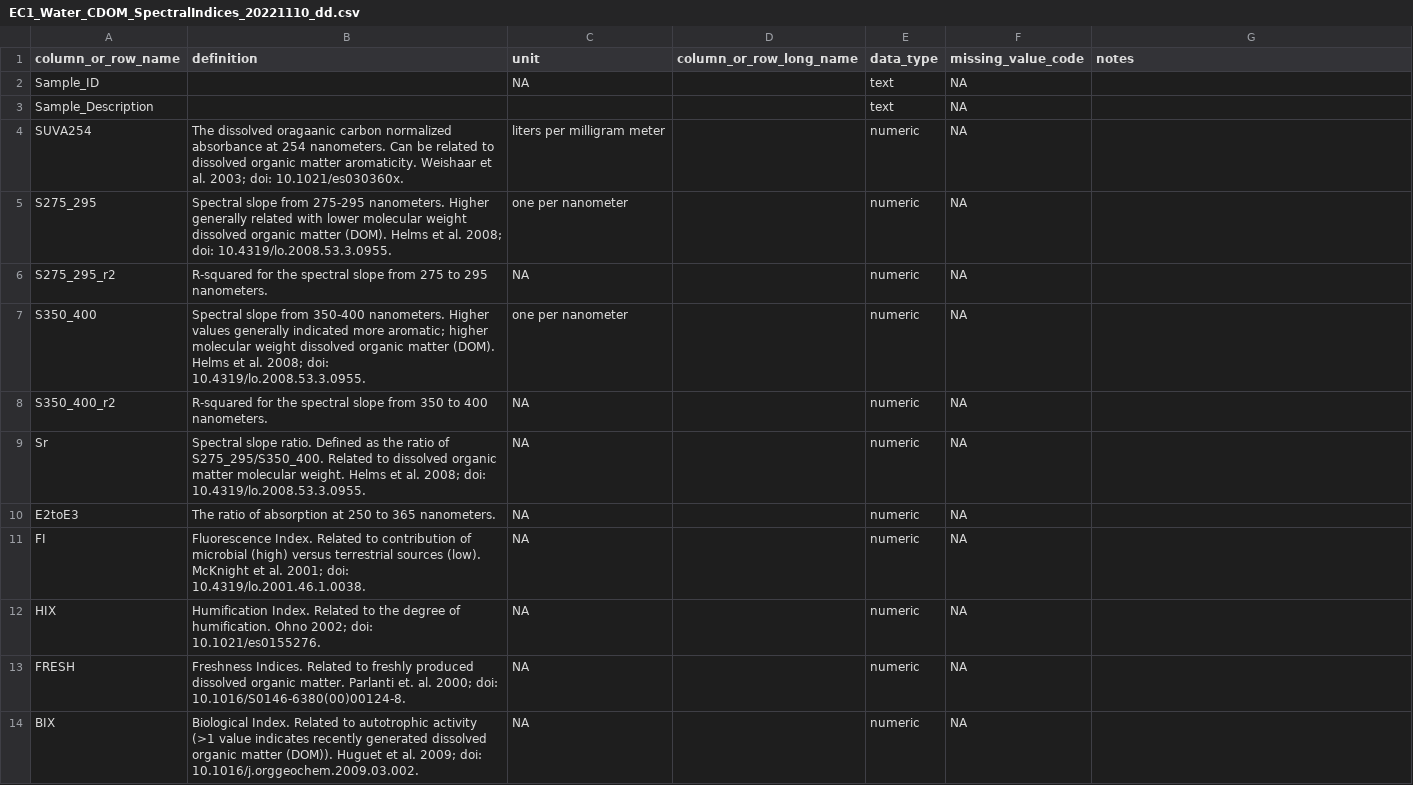
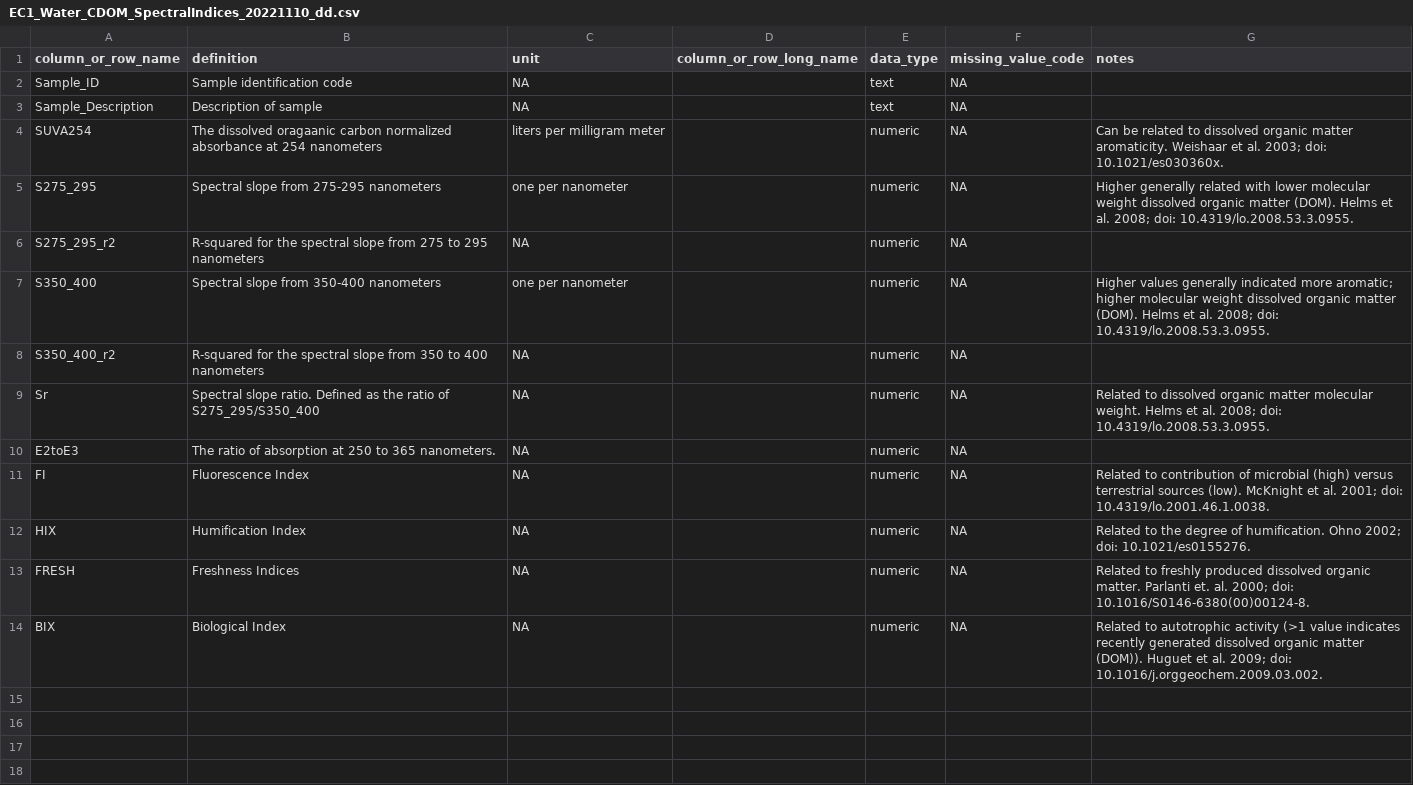
Before and after one commit to COMPASS-DOE/ec1_surfacewaterDOM_paper, a CSV file: Data for ESS-DIVE/EC1_Water_CDOM_SpectralIndices_20221110_dd.csv, drawn as a sheet.

```diff
--- a/Data for ESS-DIVE/EC1_Water_CDOM_SpectralIndices_20221110_dd.csv
+++ b/Data for ESS-DIVE/EC1_Water_CDOM_SpectralIndices_20221110_dd.csv
@@ -2,14 +2,14 @@ column_or_row_name,definition,unit,column_or_row_long_name,data_type,"missing_va
 ",notes
-Sample_ID,,NA,,text,NA,
-Sample_Description,,,,text,NA,
-SUVA254,The dissolved oragaanic carbon normalized absorbance at 254 nanometers. Can be related to dissolved organic matter aromaticity. Weishaar et al. 2003; doi: 10.1021/es030360x.,liters per milligram meter,,numeric,NA,
-S275_295,Spectral slope from 275-295 nanometers. Higher generally related with lower molecular weight dissolved organic matter (DOM). Helms et al. 2008; doi: 10.4319/lo.2008.53.3.0955.,one per nanometer,,numeric,NA,
-S275_295_r2,R-squared for the spectral slope from 275 to 295 nanometers.,NA,,numeric,NA,
-S350_400,Spectral slope from 350-400 nanometers. Higher values generally indicated more aromatic; higher molecular weight dissolved organic matter (DOM). Helms et al. 2008; doi: 10.4319/lo.2008.53.3.0955.,one per nanometer,,numeric,NA,
-S350_400_r2,R-squared for the spectral slope from 350 to 400 nanometers.,NA,,numeric,NA,
-Sr,Spectral slope ratio. Defined as the ratio of S275_295/S350_400. Related to dissolved organic matter molecular weight. Helms et al. 2008;  doi: 10.4319/lo.2008.53.3.0955.,NA,,numeric,NA,
+Sample_ID,Sample identification code,NA,,text,NA,
+Sample_Description,Description of sample,NA,,text,NA,
+SUVA254,The dissolved oragaanic carbon normalized absorbance at 254 nanometers,liters per milligram meter,,numeric,NA,Can be related to dissolved organic matter aromaticity. Weishaar et al. 2003; doi: 10.1021/es030360x.
+S275_295,Spectral slope from 275-295 nanometers,one per nanometer,,numeric,NA,Higher generally related with lower molecular weight dissolved organic matter (DOM). Helms et al. 2008; doi: 10.4319/lo.2008.53.3.0955.
+S275_295_r2,R-squared for the spectral slope from 275 to 295 nanometers,NA,,numeric,NA,
+S350_400,Spectral slope from 350-400 nanometers,one per nanometer,,numeric,NA,Higher values generally indicated more aromatic; higher molecular weight dissolved organic matter (DOM). Helms et al. 2008; doi: 10.4319/lo.2008.53.3.0955.
+S350_400_r2,R-squared for the spectral slope from 350 to 400 nanometers,NA,,numeric,NA,
+Sr,Spectral slope ratio. Defined as the ratio of S275_295/S350_400,NA,,numeric,NA,Related to dissolved organic matter molecular weight. Helms et al. 2008;  doi: 10.4319/lo.2008.53.3.0955.
 E2toE3,The ratio of absorption at 250 to 365 nanometers.,NA,,numeric,NA,
-FI,Fluorescence Index. Related to contribution of microbial (high) versus terrestrial sources (low). McKnight et al. 2001; doi: 10.4319/lo.2001.46.1.0038.,NA,,numeric,NA,
-HIX,Humification Index. Related to the degree of humification. Ohno 2002; doi: 10.1021/es0155276.,NA,,numeric,NA,
-FRESH,Freshness Indices. Related to freshly produced dissolved organic matter. Parlanti et. al. 2000; doi: 10.1016/S0146-6380(00)00124-8.,NA,,numeric,NA,
-BIX,Biological Index. Related to autotrophic activity (>1 value indicates recently generated dissolved organic matter (DOM)). Huguet et al. 2009; doi: 10.1016/j.orggeochem.2009.03.002.,NA,,numeric,NA,
+FI,Fluorescence Index,NA,,numeric,NA,Related to contribution of microbial (high) versus terrestrial sources (low). McKnight et al. 2001; doi: 10.4319/lo.2001.46.1.0038.
+HIX,Humification Index,NA,,numeric,NA,Related to the degree of humification. Ohno 2002; doi: 10.1021/es0155276.
+FRESH,Freshness Indices,NA,,numeric,NA,Related to freshly produced dissolved organic matter. Parlanti et. al. 2000; doi: 10.1016/S0146-6380(00)00124-8.
+BIX,Biological Index,NA,,numeric,NA,Related to autotrophic activity (>1 value indicates recently generated dissolved organic matter (DOM)). Huguet et al. 2009; doi: 10.1016/j.orggeochem.2009.03.002.
```
Also changed, not shown: Data for ESS-DIVE/EC1_Water_CDOM_DOCnormalizedpeakpicks_20221110_dd.csv, Data for ESS-DIVE/EC1_Water_CDOM_RSUpeakpicks_20221110_dd.csv, 2 other files.
